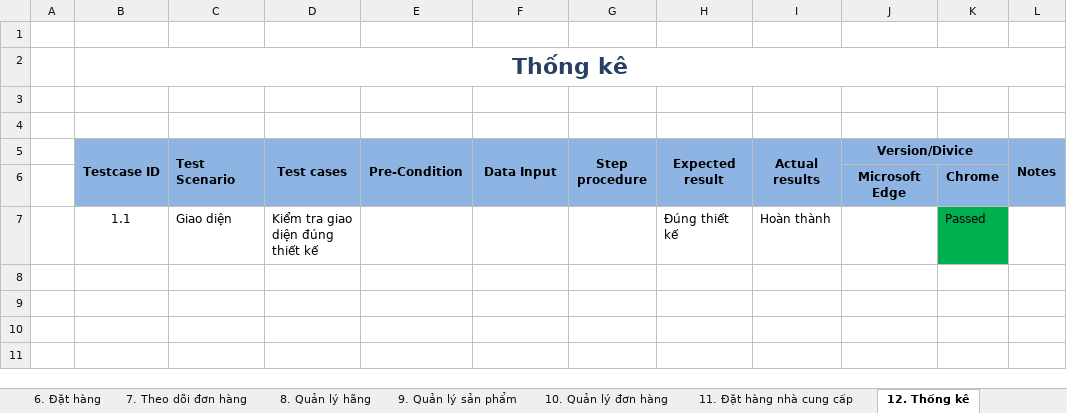
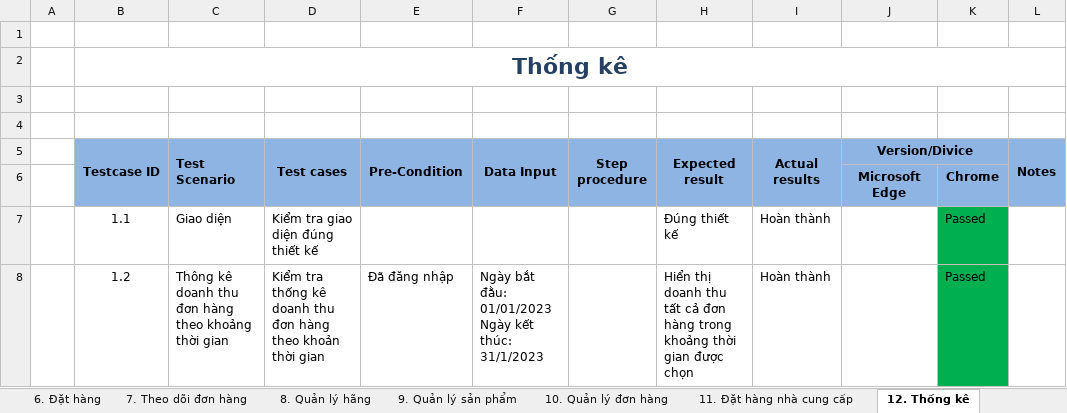
Before and after one commit to anhdatkz/TTTN, an Excel workbook: BAOCAO/Testcase/MOBILESHOP_TestcaseDetail.xlsx, sheet 12. Thống kê, drawn as a sheet; values as stored, in another font and other column widths than the file's, no borders; ↵ is a line break in a cell; the diff names each change by its address in the sheet, - before the commit and + after, or states it on an @@ line.

```diff
--- a/BAOCAO/Testcase/MOBILESHOP_TestcaseDetail.xlsx (sheet 12. Thống kê)
+++ b/BAOCAO/Testcase/MOBILESHOP_TestcaseDetail.xlsx (sheet 12. Thống kê)
+row 8:  | 1.2 | Thông kê doanh thu đơn hàng theo khoảng thời gian | Kiểm tra thống kê doanh thu đơn hàng theo khoản thời gian | Đã đăng nhập | Ngày bắt đằu: 01/01/2023 ↵ Ngày kết thúc: 31/1/2023 |  | Hiển thị doanh thu tất cả đơn hàng trong khoảng thời gian được chọn | Hoàn thành |  | Passed
```
Also changed, not shown: sheet 10. Quản lý đơn hàng, sheet 11. Đặt hàng nhà cung cấp, sheet 13.Nhập hàng, sheet 9. Quản lý sản phẩm.
